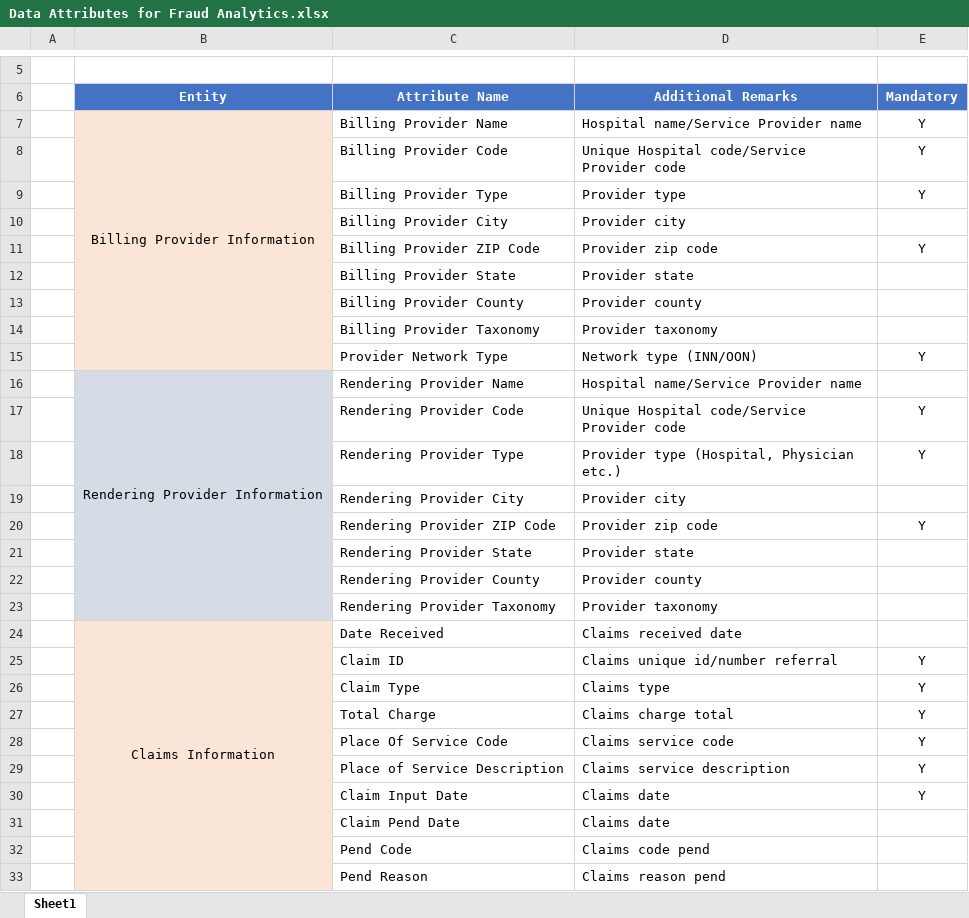
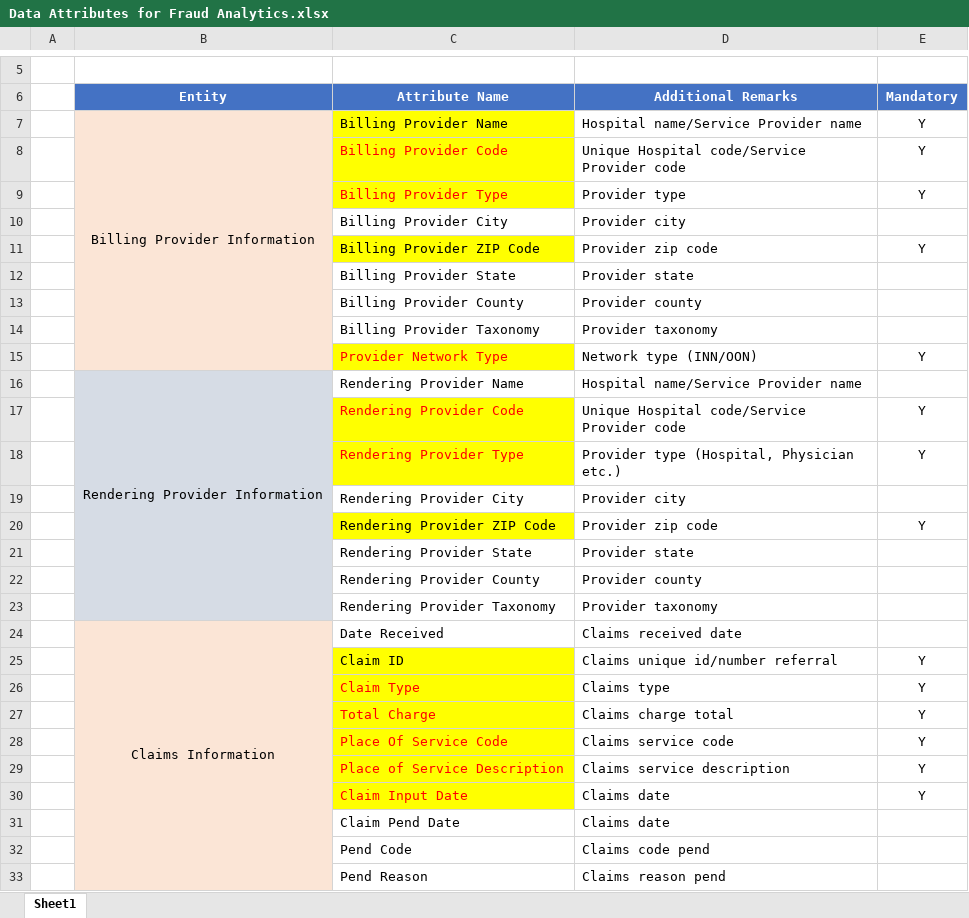
Before and after one commit to captraining2017/MachineLearning, an Excel workbook: Data Attributes for Fraud Analytics.xlsx, sheet Sheet1, drawn as a sheet; only a part is shown, gaps mark what is left out; values as stored, in another font and other column widths than the file's, no borders; the diff covers the shown part only; the diff names each change by its address in the sheet, - before the commit and + after, or states it on an @@ line.

Commit message:
Add files via upload

```diff
--- a/Data Attributes for Fraud Analytics.xlsx (sheet Sheet1)
+++ b/Data Attributes for Fraud Analytics.xlsx (sheet Sheet1)
-C7:C9 fill: none
+C7:C9 fill: #FFFF00
-C8:C9 text colour: black
+C8:C9 text colour: #FF0000
-C11 fill: none
+C11 fill: #FFFF00
@@ C15 fill: none → #FFFF00, text colour: black → #FF0000 @@
@@ C17:C18 fill: none → #FFFF00, text colour: black → #FF0000 @@
-C20 fill: none
+C20 fill: #FFFF00
-C25:C30 fill: none
+C25:C30 fill: #FFFF00
-C26:C30 text colour: black
+C26:C30 text colour: #FF0000
```
Also changed, not shown: cell formats elsewhere in this sheet.
